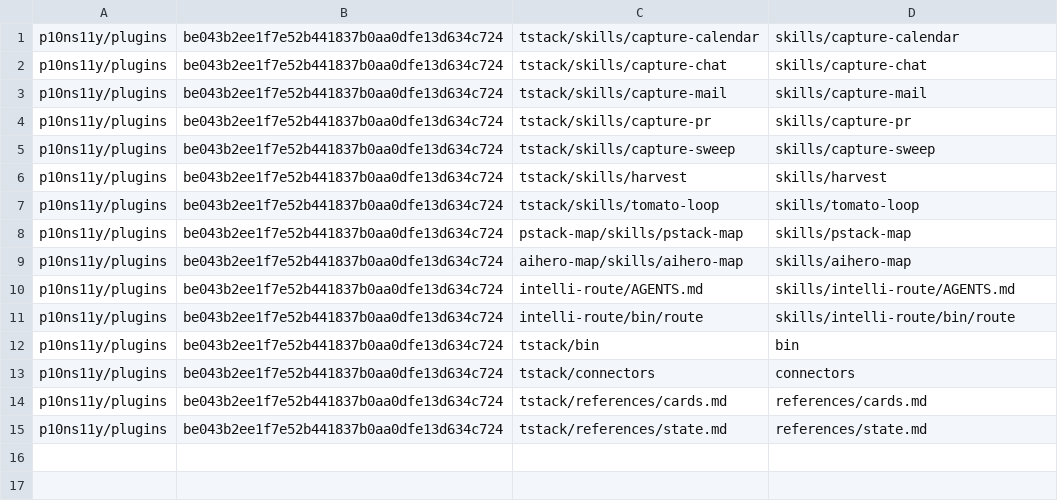
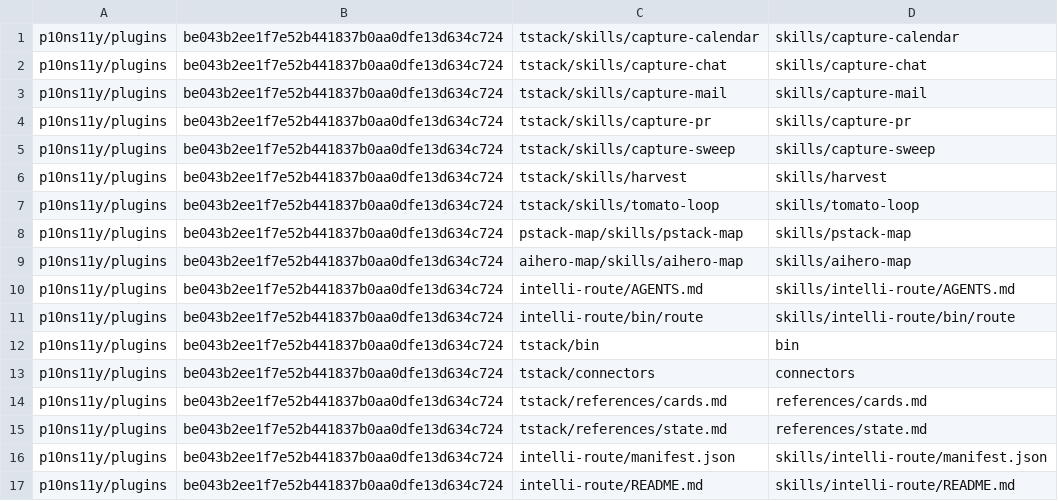
Before and after one commit to thecuriousts/ensembly, a TSV file: marketplaces/cursor/flowingstack/pins.tsv, drawn as a sheet; the diff names each change by its address in the sheet, - before the commit and + after, or states it on an @@ line.

Commit message:
PR34b green: intelli-route SKILL.md; vendor its manifest.json and README.md
Red-run: python3 -m unittest test_links exit 1, FAILED (failures=1, errors=1)
Why: the skill was invisible and AGENTS.md linked files that did not ship
What: original short SKILL.md (no upstream SKILL.md at be043b2); pins manifest.json and README.md at be043b2; two README link rewrites; 4 lint and 2 privacy baseline rows for upstream bytes
Proof: sync --check pins 17 drift 0; unittest Ran 98 OK; doc-lint --all 0 findings; privacy-scan --all hits 0; bin/route --signals '{}' exit 0

```diff
--- a/marketplaces/cursor/flowingstack/pins.tsv
+++ b/marketplaces/cursor/flowingstack/pins.tsv
+row 16: p10ns11y/plugins | be043b2ee1f7e52b441837b0aa0dfe13d634c724 | intelli-route/manifest.json | skills/intelli-route/manifest.json
+row 17: p10ns11y/plugins | be043b2ee1f7e52b441837b0aa0dfe13d634c724 | intelli-route/README.md | skills/intelli-route/README.md
```
Also changed, not shown: marketplaces/cursor/flowingstack/lint-baseline.tsv, marketplaces/cursor/flowingstack/privacy-baseline.tsv, 5 other files.
